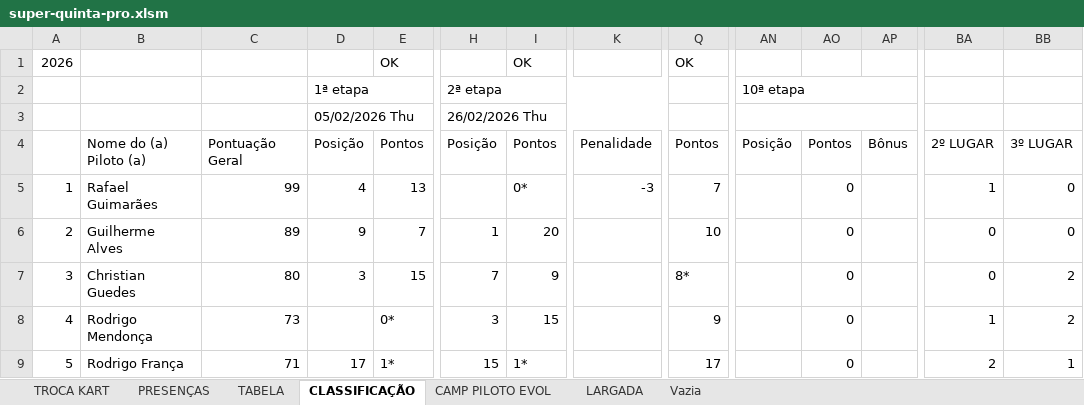
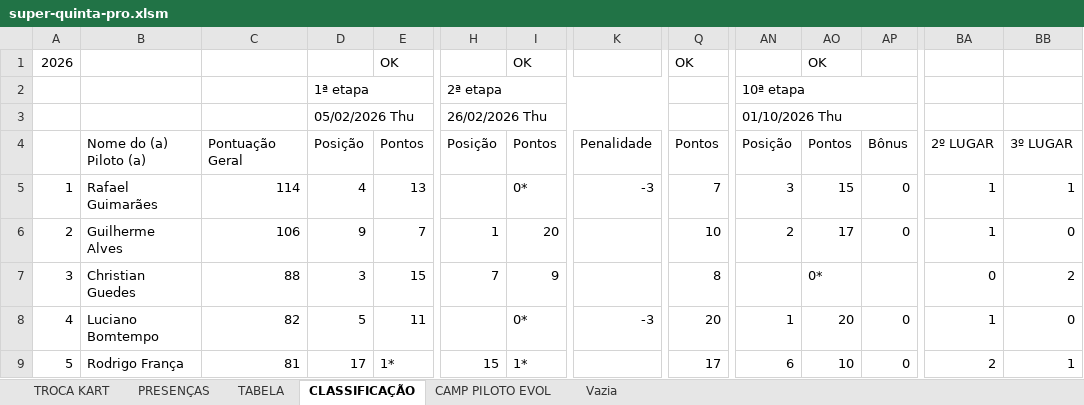
Before and after one commit to defariaaparecido/campeonatos-kart, an Excel workbook: super-quinta-pro.xlsm, sheet CLASSIFICAÇÃO, drawn as a sheet; only a part is shown, gaps mark what is left out; values as stored, in another font and other column widths than the file's, no cell formats; conditional formats not drawn; the diff covers the shown part only; the diff names each change by its address in the sheet, - before the commit and + after, or states it on an @@ line.

```diff
--- a/super-quinta-pro.xlsm (sheet CLASSIFICAÇÃO)
+++ b/super-quinta-pro.xlsm (sheet CLASSIFICAÇÃO)
-sheet tab: LARGADA
-AO1: (empty)
+AO1: OK
-AN3: (empty)
+AN3: 01/10/2026 Thu
-C5: 99
+C5: 114
-AN5: (empty)
+AN5: 3
-AO5: 0
+AO5: 15
-AP5:AP6: (empty)
+AP5:AP6: 0
-BB5: 0
+BB5: 1
-C6: 89
+C6: 106
-AN6: (empty)
+AN6: 2
-AO6: 0
+AO6: 17
-BA6: 0
+BA6: 1
-C7: 80
+C7: 88
-Q7: 8*
+Q7: 8
-AO7: 0
+AO7: 0*
-B8: Rodrigo Mendonça
+B8: Luciano Bomtempo
-C8: 73
+C8: 82
-D8: (empty)
+D8: 5
-E8: 0*
+E8: 11
-H8: 3
+H8: (empty)
-I8: 15
+I8: 0*
-K8: (empty)
+K8: -3
-Q8: 9
+Q8: 20
-AN8: (empty)
+AN8: 1
-AO8: 0
+AO8: 20
-AP8:AP9: (empty)
+AP8:AP9: 0
-BB8: 2
+BB8: 0
-C9: 71
+C9: 81
-AN9: (empty)
+AN9: 6
-AO9: 0
+AO9: 10
```
Also changed, not shown: 345 edited cells elsewhere in this sheet, sheet CAMP PILOTO EVOL, sheet TABELA, sheet PRESENÇAS, sheet TROCA KART, cell formats, charts or pictures.
